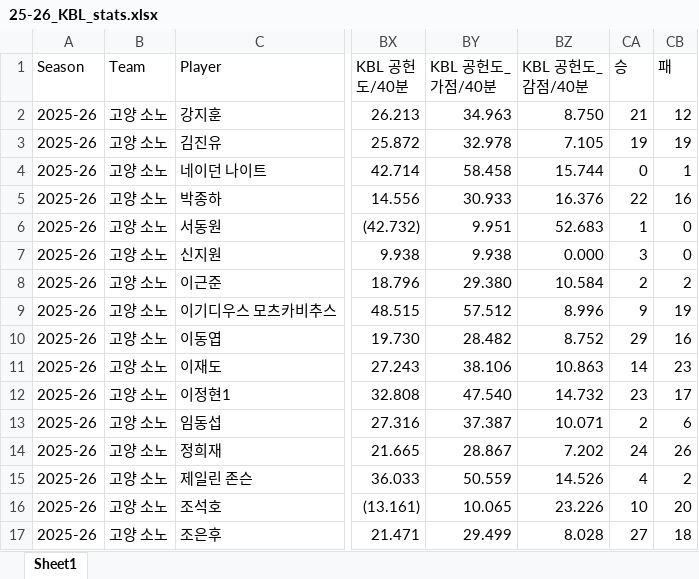
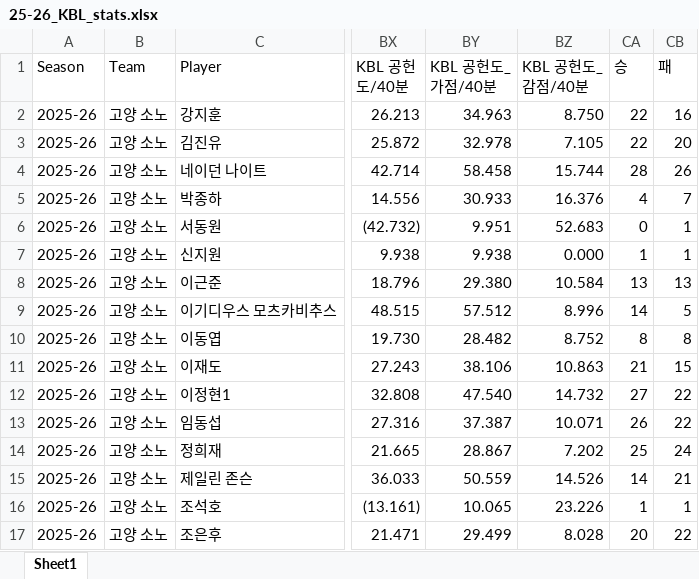
Before and after one commit to dookie777/KBL-Player-Performance-Analyzer, an Excel workbook: 25-26_KBL_stats.xlsx, sheet Sheet1, drawn as a sheet; only a part is shown, gaps mark what is left out; values as stored, in another font and other column widths than the file's, no cell formats; the diff covers the shown part only; the diff names each change by its address in the sheet, - before the commit and + after, or states it on an @@ line.

Commit message:
Add files via upload

```diff
--- a/25-26_KBL_stats.xlsx (sheet Sheet1)
+++ b/25-26_KBL_stats.xlsx (sheet Sheet1)
-CA2 (승): 21
+CA2 (승): 22
-CB2 (패): 12
+CB2 (패): 16
-CA3 (승): 19
+CA3 (승): 22
-CB3 (패): 19
+CB3 (패): 20
-CA4 (승): 0
+CA4 (승): 28
-CB4 (패): 1
+CB4 (패): 26
-CA5 (승): 22
+CA5 (승): 4
-CB5 (패): 16
+CB5 (패): 7
-CA6 (승): 1
+CA6 (승): 0
-CB6:CB7 (패): 0
+CB6:CB7 (패): 1
-CA7 (승): 3
+CA7 (승): 1
-CA8 (승): 2
+CA8 (승): 13
-CB8 (패): 2
+CB8 (패): 13
-CA9 (승): 9
+CA9 (승): 14
-CB9 (패): 19
+CB9 (패): 5
-CA10 (승): 29
+CA10 (승): 8
-CB10 (패): 16
+CB10 (패): 8
-CA11 (승): 14
+CA11 (승): 21
-CB11 (패): 23
+CB11 (패): 15
-CA12 (승): 23
+CA12 (승): 27
-CB12 (패): 17
+CB12 (패): 22
-CA13 (승): 2
+CA13 (승): 26
-CB13 (패): 6
+CB13 (패): 22
-CA14 (승): 24
+CA14 (승): 25
-CB14 (패): 26
+CB14 (패): 24
-CA15 (승): 4
+CA15 (승): 14
-CB15 (패): 2
+CB15 (패): 21
-CA16 (승): 10
+CA16 (승): 1
-CB16 (패): 20
+CB16 (패): 1
-CA17 (승): 27
+CA17 (승): 20
-CB17 (패): 18
+CB17 (패): 22
```
Also changed, not shown: 339 edited cells elsewhere in this sheet, cell formats.
